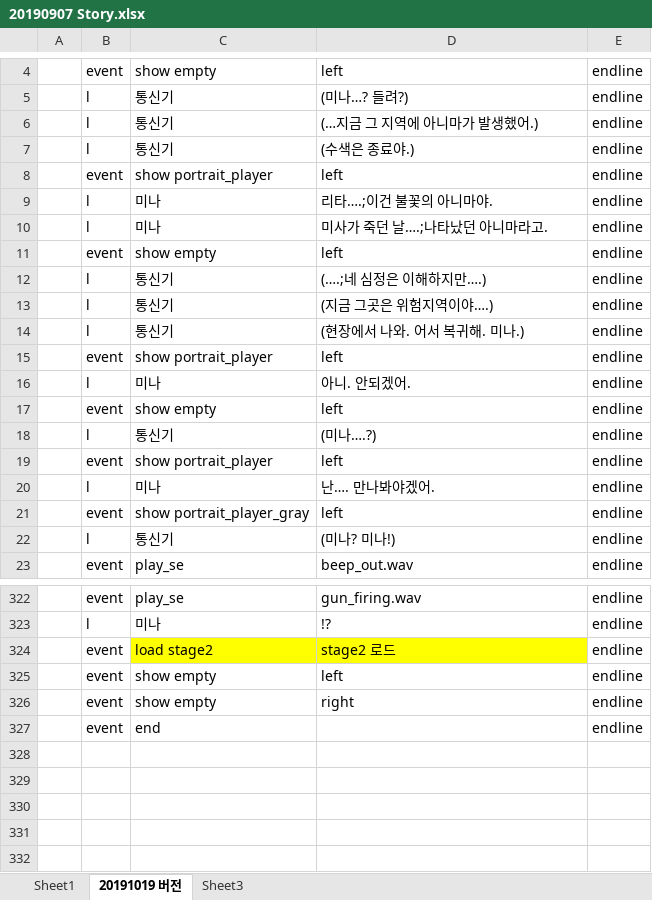
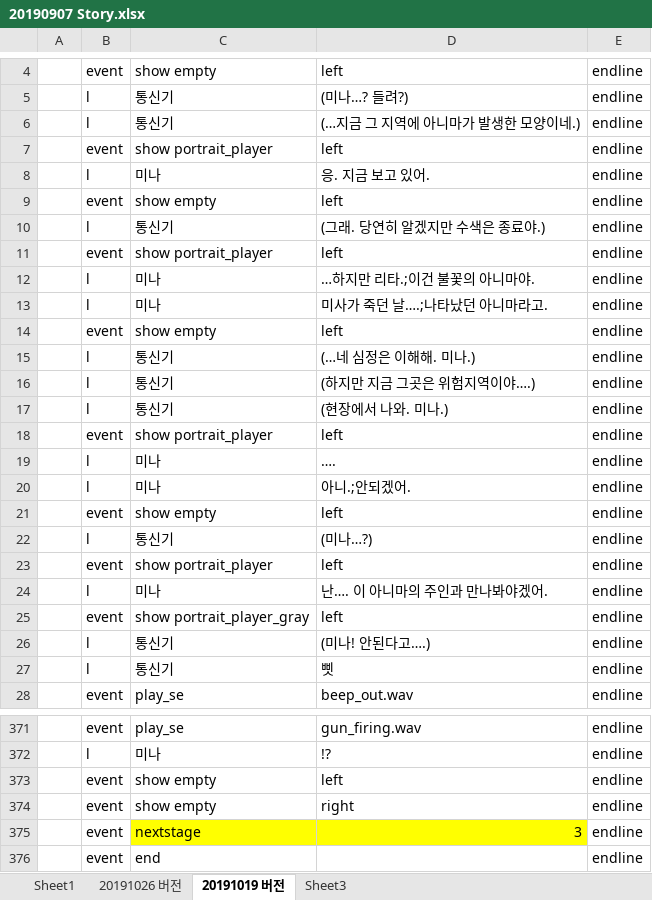
Before and after one commit to kalmmis/IndiePunk-PSY2050, an Excel workbook: 20190907 Story.xlsx, sheet 20191019 버전, drawn as a sheet; only a part is shown, gaps mark what is left out; values as stored, in another font and other column widths than the file's, no borders; removed rows and columns are numbered as before the commit, all else as after; the diff covers the shown part only; the diff names each change by its address in the sheet, - before the commit and + after, or states it on an @@ line.

```diff
--- a/20190907 Story.xlsx (sheet 20191019 버전)
+++ b/20190907 Story.xlsx (sheet 20191019 버전)
+sheet tab: 20191026 버전
-D6: (…지금 그 지역에 아니마가 발생했어.)
+D6: (…지금 그 지역에 아니마가 발생한 모양이네.)
-row 7:  | l | 통신기 | (수색은 종료야.) | endline
+row 8:  | l | 미나 | 응. 지금 보고 있어. | endline
+row 9:  | event | show empty | left | endline
+row 10:  | l | 통신기 | (그래. 당연히 알겠지만 수색은 종료야.) | endline
@@ row 102 moved to row 11: event @@
-D12: 리타….;이건 불꽃의 아니마야.
+D12: …하지만 리타.;이건 불꽃의 아니마야.
-D15: (….;네 심정은 이해하지만….)
+D15: (…네 심정은 이해해. 미나.)
-D16: (지금 그곳은 위험지역이야….)
+D16: (하지만 지금 그곳은 위험지역이야….)
-D17: (현장에서 나와. 어서 복귀해. 미나.)
+D17: (현장에서 나와. 미나.)
+row 19:  | l | 미나 | …. | endline
-D20: 아니. 안되겠어.
+D20: 아니.;안되겠어.
-D22: (미나….?)
+D22: (미나…?)
-D24: 난…. 만나봐야겠어.
+D24: 난…. 이 아니마의 주인과 만나봐야겠어.
-D26: (미나? 미나!)
+D26: (미나! 안된다고….)
+row 27:  | l | 통신기 | 삣 | endline
-row 324:  | event | load stage2 | stage2 로드 | endline
+row 375:  | event | nextstage | 3 | endline
```
Also changed, not shown: 60 added rows, 15 removed rows, 5 moved rows and 25 edited cells elsewhere in this sheet, _LevelDB.xlsm, 9 other files.
